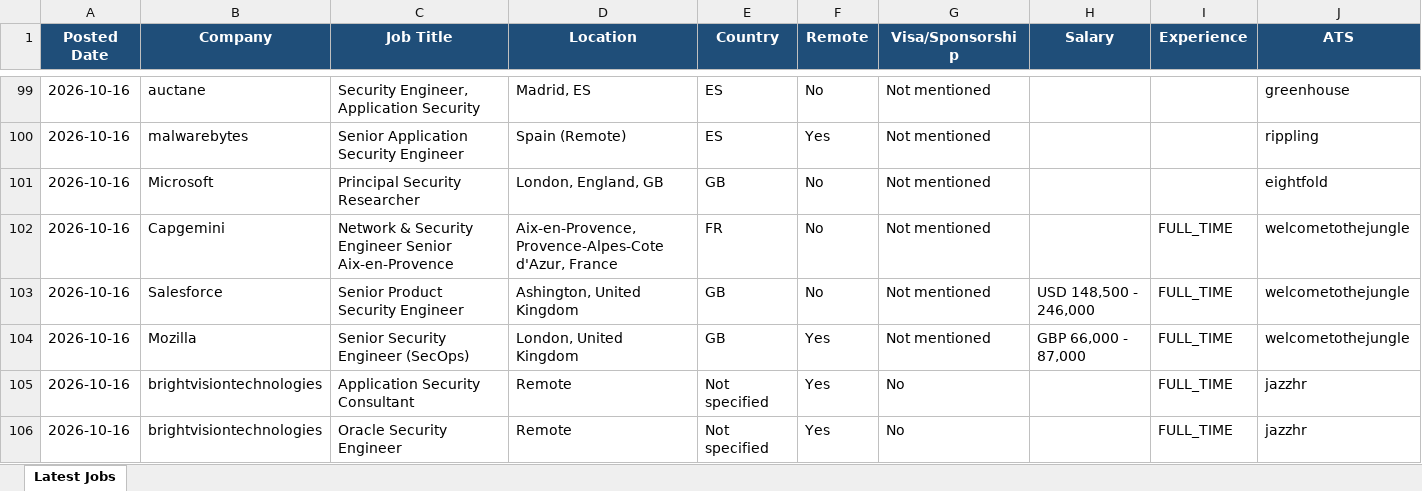
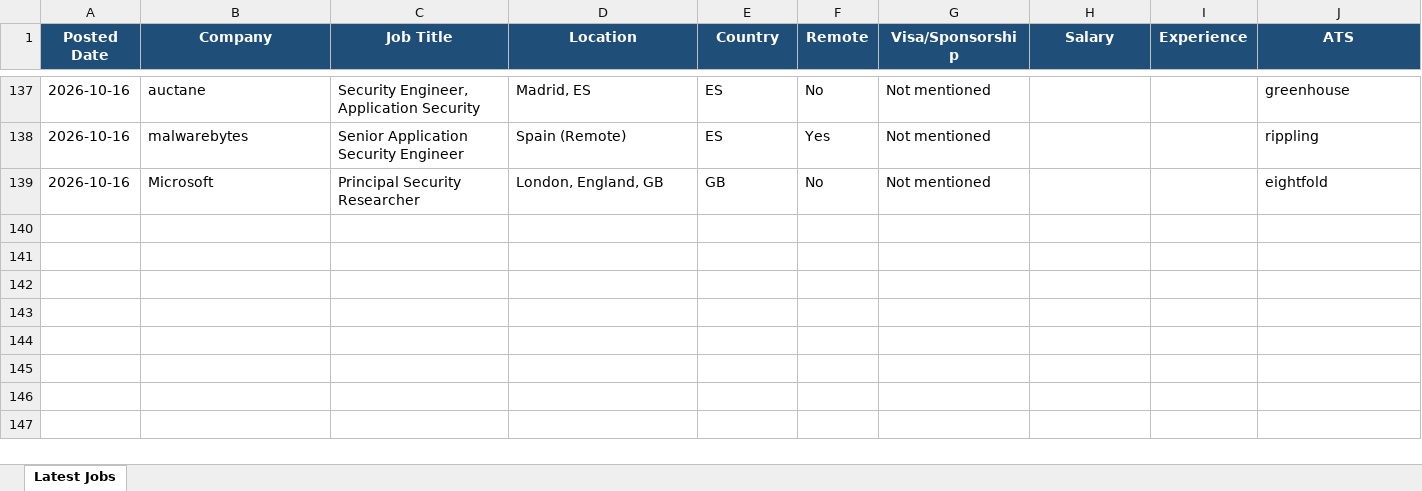
Before and after one commit to saipisupati-appsec/Manual_apply, an Excel workbook: jobs_latest.xlsx, sheet Latest Jobs, drawn as a sheet; only a part is shown, gaps mark what is left out; values as stored, in another font and other column widths than the file's, no borders; removed rows and columns are numbered as before the commit, all else as after; rows hold the shown columns only; the diff covers the shown part only; the diff names each change by its address in the sheet, - before the commit and + after, or states it on an @@ line.

```diff
--- a/jobs_latest.xlsx (sheet Latest Jobs)
+++ b/jobs_latest.xlsx (sheet Latest Jobs)
-row 102: 2026-10-16 | Capgemini | Network & Security Engineer Senior Aix-en-Provence | Aix-en-Provence, Provence-Alpes-Cote d'Azur, France | FR | No | Not mentioned |  | FULL_TIME | welcometothejungle
-row 103: 2026-10-16 | Salesforce | Senior Product Security Engineer | Ashington, United Kingdom | GB | No | Not mentioned | USD 148,500 - 246,000 | FULL_TIME | welcometothejungle
-row 104: 2026-10-16 | Mozilla | Senior Security Engineer (SecOps) | London, United Kingdom | GB | Yes | Not mentioned | GBP 66,000 - 87,000 | FULL_TIME | welcometothejungle
-row 105: 2026-10-16 | brightvisiontechnologies | Application Security Consultant | Remote | Not specified | Yes | No |  | FULL_TIME | jazzhr
-row 106: 2026-10-16 | brightvisiontechnologies | Oracle Security Engineer | Remote | Not specified | Yes | No |  | FULL_TIME | jazzhr
```
Also changed, not shown: 41 added rows, 15 removed rows and 8 edited cells elsewhere in this sheet, 1 other file.
